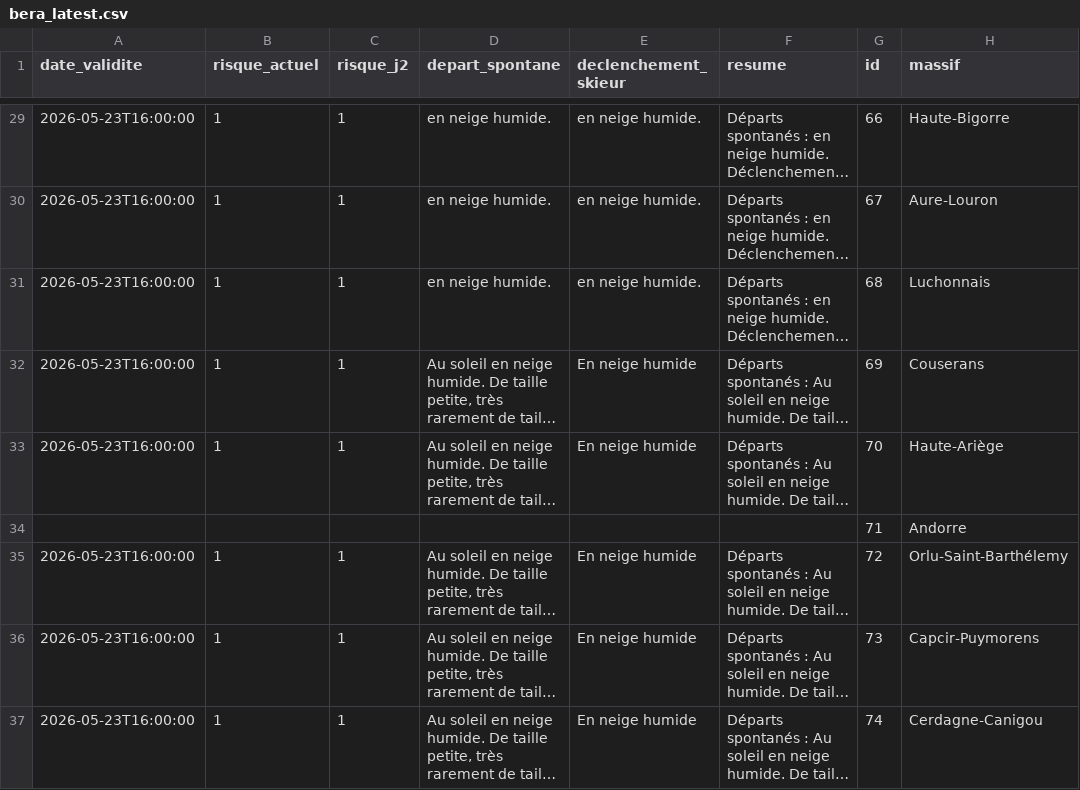
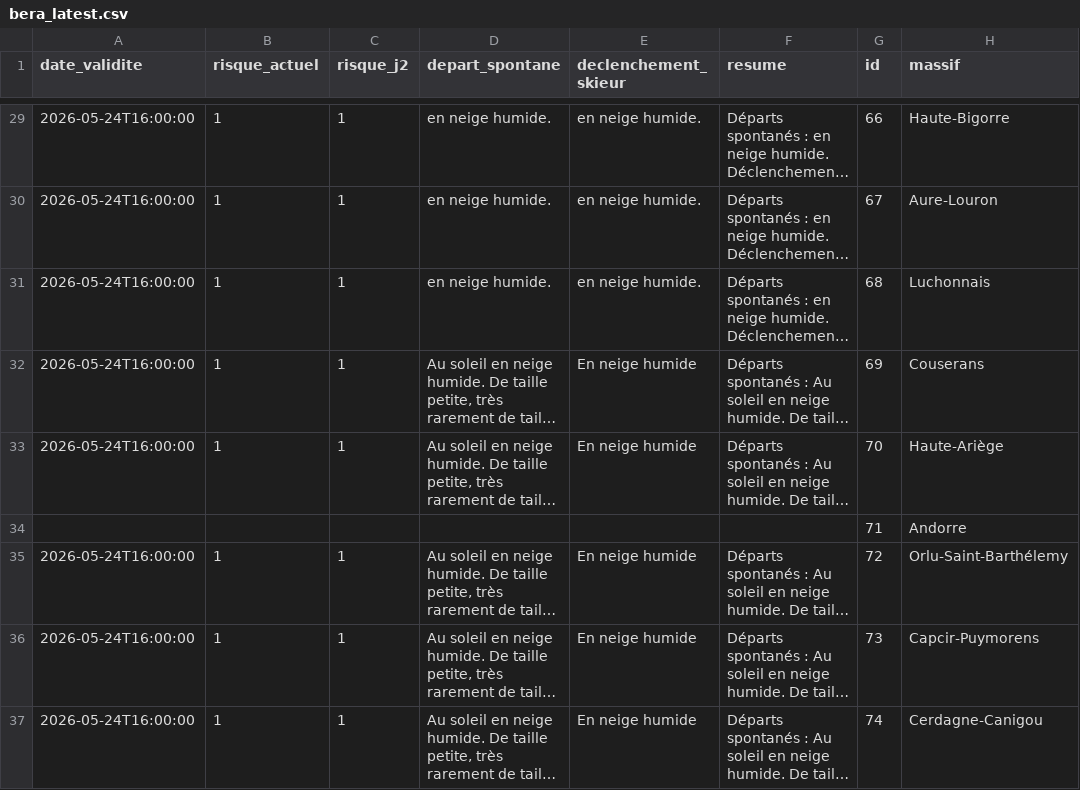
Before and after one commit to Tinevagio/Ski-touring-live, a CSV file: data/bera_latest.csv, drawn as a sheet; only a part is shown, gaps mark what is left out; long unchanged cells end in …; the diff covers the shown part only; the diff names each change by its address in the sheet, - before the commit and + after, or states it on an @@ line.

```diff
--- a/data/bera_latest.csv
+++ b/data/bera_latest.csv
-A29:A33 (date_validite): 2026-05-23T16:00:00
+A29:A33 (date_validite): 2026-05-24T16:00:00
-A35:A37 (date_validite): 2026-05-23T16:00:00
+A35:A37 (date_validite): 2026-05-24T16:00:00
```
Also changed, not shown: 41 edited cells elsewhere in this file, 1 other file.
